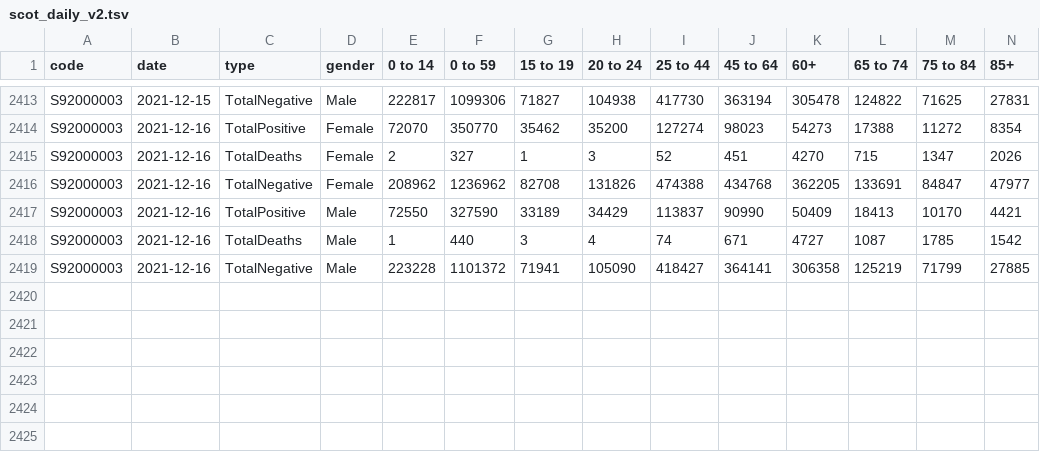
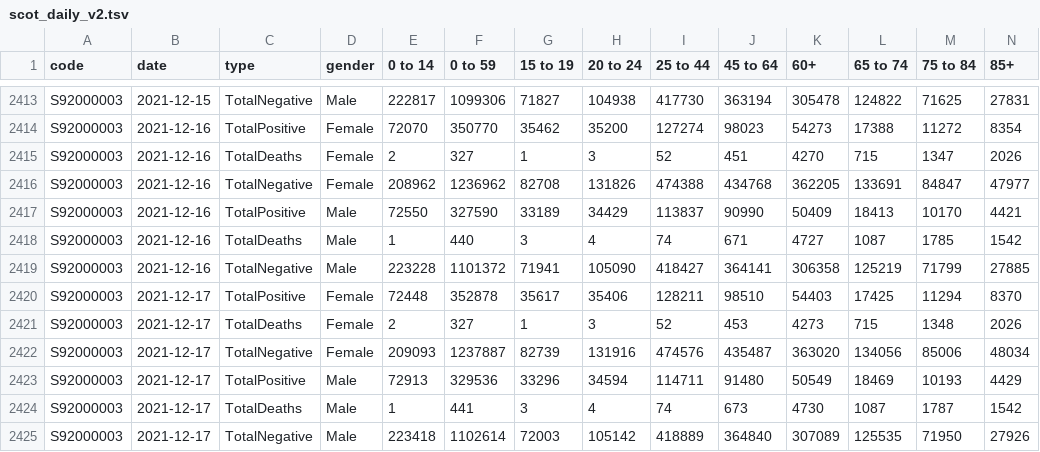
Before and after one commit to dougbristor/UKCovid19, a TSV file: data/daily/scot_daily_v2.tsv, drawn as a sheet; only a part is shown, gaps mark what is left out; the diff names each change by its address in the sheet, - before the commit and + after, or states it on an @@ line.

```diff
--- a/data/daily/scot_daily_v2.tsv
+++ b/data/daily/scot_daily_v2.tsv
+row 2420: S92000003 | 2021-12-17 | TotalPositive | Female | 72448 | 352878 | 35617 | 35406 | 128211 | 98510 | 54403 | 17425 | 11294 | 8370
+row 2421: S92000003 | 2021-12-17 | TotalDeaths | Female | 2 | 327 | 1 | 3 | 52 | 453 | 4273 | 715 | 1348 | 2026
+row 2422: S92000003 | 2021-12-17 | TotalNegative | Female | 209093 | 1237887 | 82739 | 131916 | 474576 | 435487 | 363020 | 134056 | 85006 | 48034
+row 2423: S92000003 | 2021-12-17 | TotalPositive | Male | 72913 | 329536 | 33296 | 34594 | 114711 | 91480 | 50549 | 18469 | 10193 | 4429
+row 2424: S92000003 | 2021-12-17 | TotalDeaths | Male | 1 | 441 | 3 | 4 | 74 | 673 | 4730 | 1087 | 1787 | 1542
+row 2425: S92000003 | 2021-12-17 | TotalNegative | Male | 223418 | 1102614 | 72003 | 105142 | 418889 | 364840 | 307089 | 125535 | 71950 | 27926
```
